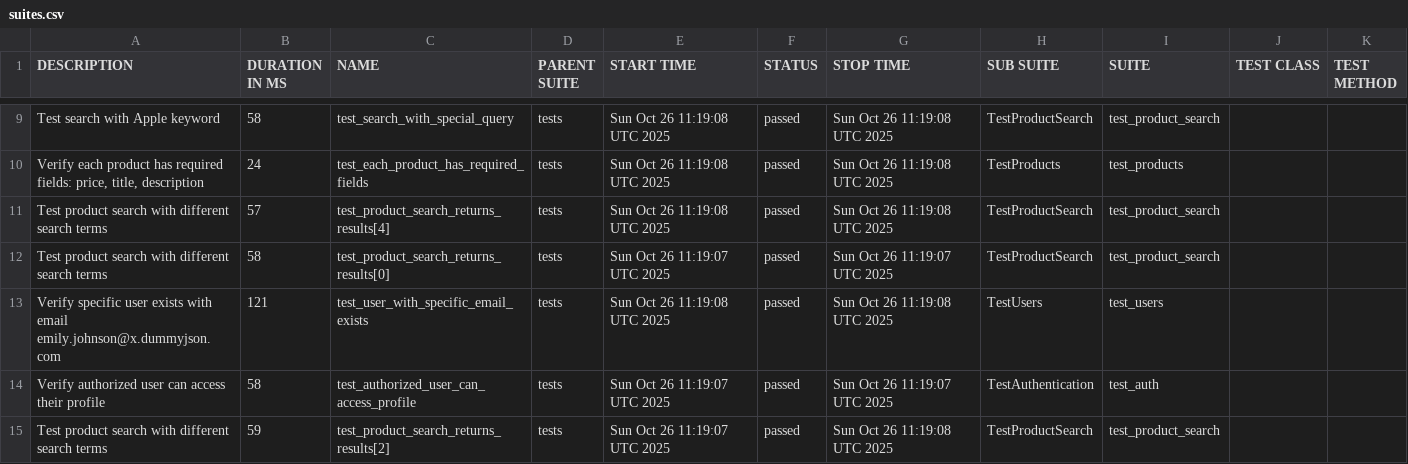
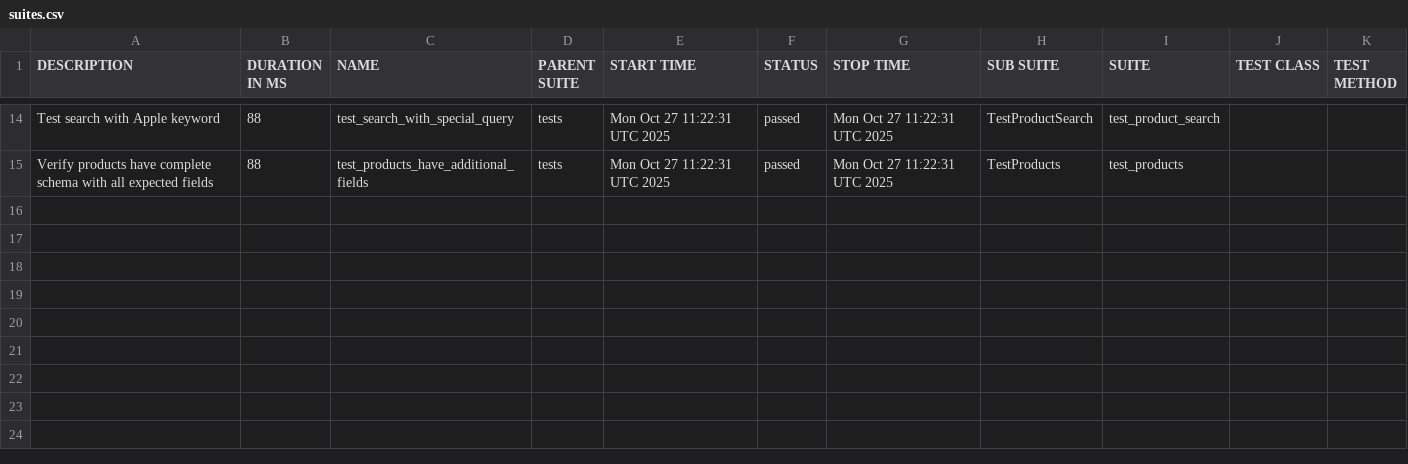
Before and after one commit to Hruzduk/DummyJSON_tests, a CSV file: data/suites.csv, drawn as a sheet; only a part is shown, gaps mark what is left out; the diff covers the shown part only.

```diff
--- a/data/suites.csv
+++ b/data/suites.csv
@@ -9,7 +14,2 @@
-"Test search with Apple keyword","58","test_search_with_special_query","tests","Sun Oct 26 11:19:08 UTC 2025","passed","Sun Oct 26 11:19:08 UTC 2025","TestProductSearch","test_product_search","",""
-"Verify each product has required fields: price, title, description","24","test_each_product_has_required_fields","tests","Sun Oct 26 11:19:08 UTC 2025","passed","Sun Oct 26 11:19:08 UTC 2025","TestProducts","test_products","",""
-"Test product search with different search terms","57","test_product_search_returns_results[4]","tests","Sun Oct 26 11:19:08 UTC 2025","passed","Sun Oct 26 11:19:08 UTC 2025","TestProductSearch","test_product_search","",""
-"Test product search with different search terms","58","test_product_search_returns_results[0]","tests","Sun Oct 26 11:19:07 UTC 2025","passed","Sun Oct 26 11:19:07 UTC 2025","TestProductSearch","test_product_search","",""
-"Verify specific user exists with email emily.johnson@x.dummyjson.com","121","test_user_with_specific_email_exists","tests","Sun Oct 26 11:19:08 UTC 2025","passed","Sun Oct 26 11:19:08 UTC 2025","TestUsers","test_users","",""
-"Verify authorized user can access their profile","58","test_authorized_user_can_access_profile","tests","Sun Oct 26 11:19:07 UTC 2025","passed","Sun Oct 26 11:19:07 UTC 2025","TestAuthentication","test_auth","",""
-"Test product search with different search terms","59","test_product_search_returns_results[2]","tests","Sun Oct 26 11:19:07 UTC 2025","passed","Sun Oct 26 11:19:08 UTC 2025","TestProductSearch","test_product_search","",""
+"Test search with Apple keyword","88","test_search_with_special_query","tests","Mon Oct 27 11:22:31 UTC 2025","passed","Mon Oct 27 11:22:31 UTC 2025","TestProductSearch","test_product_search","",""
+"Verify products have complete schema with all expected fields","88","test_products_have_additional_fields","tests","Mon Oct 27 11:22:31 UTC 2025","passed","Mon Oct 27 11:22:31 UTC 2025","TestProducts","test_products","",""
```
Also changed, not shown: 5 added rows and 26 edited cells elsewhere in this file, data/behaviors.csv, 49 other files.
